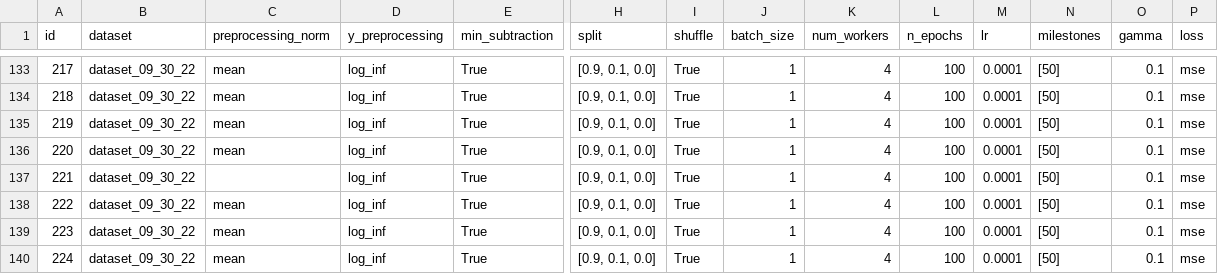
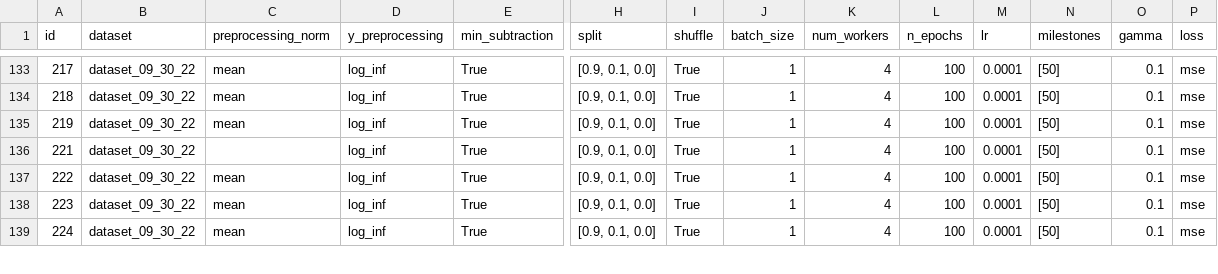
Before and after one commit to ERSchultz/sequences_to_contact_maps, a CSV file: results/ContactGNNEnergy/results_table.csv, drawn as a sheet; only a part is shown, gaps mark what is left out; rows hold the shown columns only; the diff covers the shown part only; the diff names each change by its address in the sheet, - before the commit and + after, or states it on an @@ line.

```diff
--- a/results/ContactGNNEnergy/results_table.csv
+++ b/results/ContactGNNEnergy/results_table.csv
-row 136: 220 | dataset_09_30_22 | mean | log_inf | True | [0.9, 0.1, 0.0] | True | 1 | 4 | 100 | 0.0001 | [50] | 0.1 | mse
```
Also changed, not shown: 1 edited cell elsewhere in this file, 15 other files.
